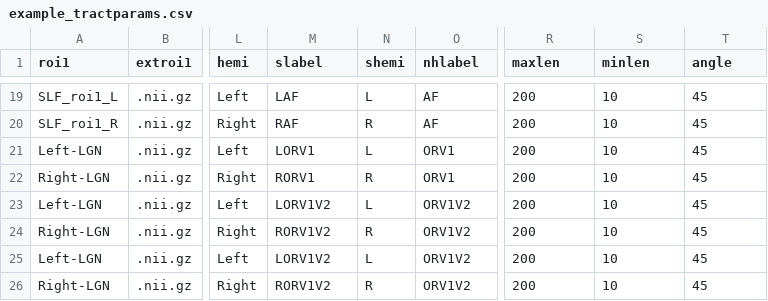
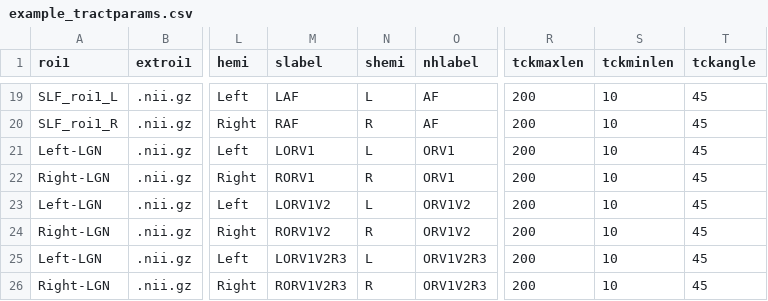
Before and after one commit to garikoitz/RTP-pipeline, a CSV file: example_tractparams.csv, drawn as a sheet; only a part is shown, gaps mark what is left out; the diff names each change by its address in the sheet, - before the commit and + after, or states it on an @@ line.

```diff
--- a/example_tractparams.csv
+++ b/example_tractparams.csv
-R1: maxlen
+R1: tckmaxlen
-S1: minlen
+S1: tckminlen
-T1: angle
+T1: tckangle
-M25 (slabel): LORV1V2
+M25 (slabel): LORV1V2R3
-O25:O26 (nhlabel): ORV1V2
+O25:O26 (nhlabel): ORV1V2R3
-M26 (slabel): RORV1V2
+M26 (slabel): RORV1V2R3
```
Also changed, not shown: 1 other file.
